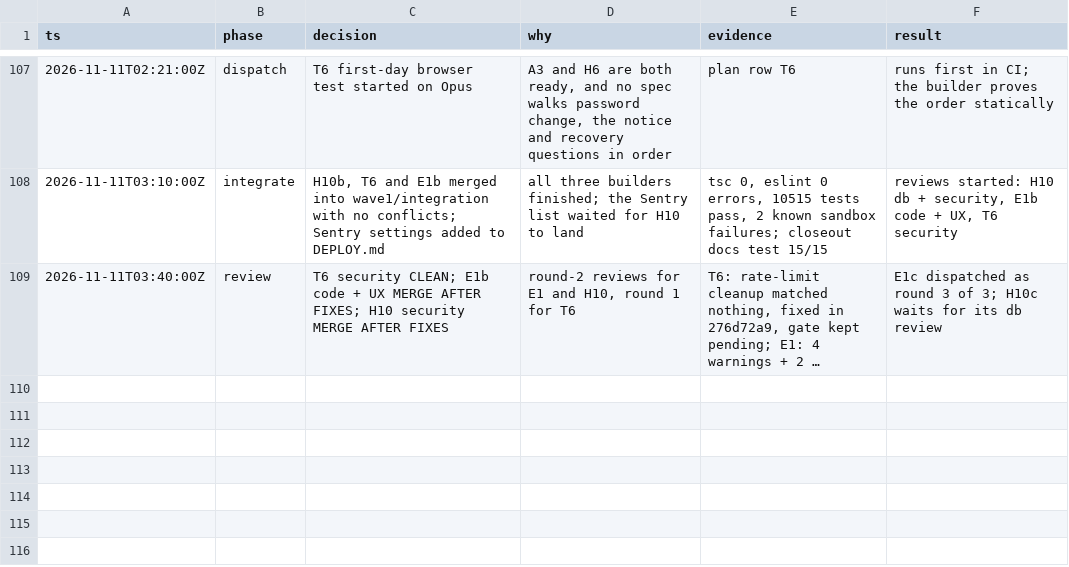
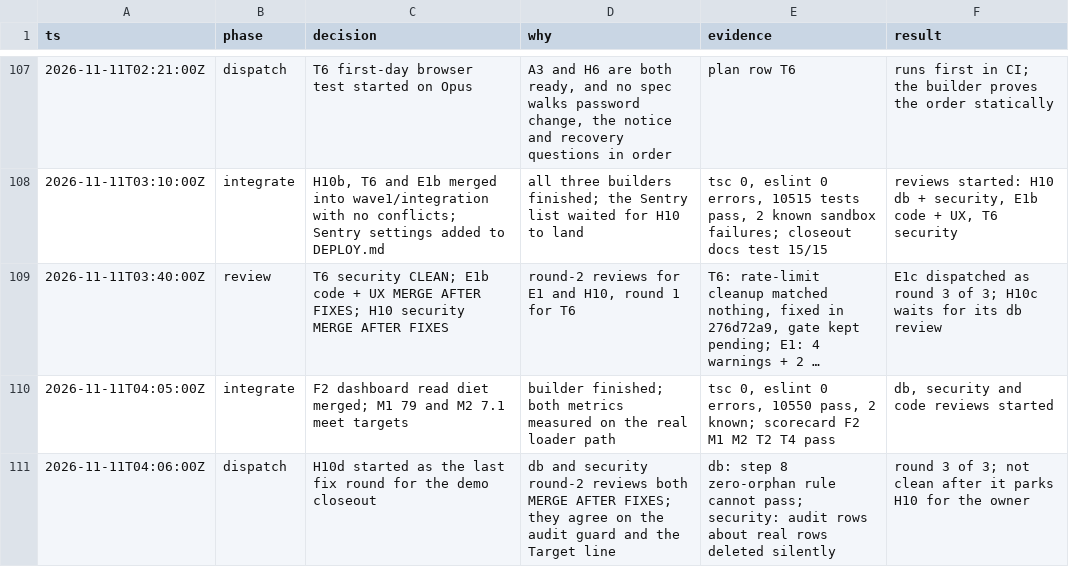
Before and after one commit to doclegg05/VisionQuest, a TSV file: decisions.tsv, drawn as a sheet; only a part is shown, gaps mark what is left out; long unchanged cells end in …; the diff names each change by its address in the sheet, - before the commit and + after, or states it on an @@ line.

Commit message:
docs: log the F2 integration and the H10d start

```diff
--- a/decisions.tsv
+++ b/decisions.tsv
+row 110: 2026-11-11T04:05:00Z | integrate | F2 dashboard read diet merged; M1 79 and M2 7.1 meet targets | builder finished; both metrics measured on the real loader path | tsc 0, eslint 0 errors, 10550 pass, 2 known; scorecard F2 M1 M2 T2 T4 pass | db, security and code reviews started
+row 111: 2026-11-11T04:06:00Z | dispatch | H10d started as the last fix round for the demo closeout | db and security round-2 reviews both MERGE AFTER FIXES; they agree on the audit guard and the Target line | db: step 8 zero-orphan rule cannot pass; security: audit rows about real rows deleted silently | round 3 of 3; not clean after it parks H10 for the owner
```
